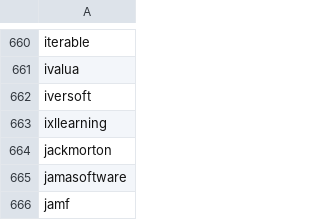
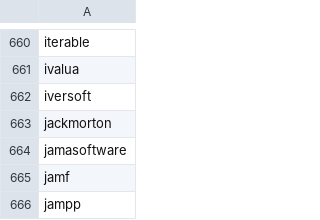
Before and after one commit to ritvikneu/job-boards, a CSV file: app/companies/greenhouse/gh-io.csv, drawn as a sheet; only a part is shown, gaps mark what is left out; the shorter side is filled out with more unchanged rows; the diff covers the shown part only.

```diff
--- a/app/companies/greenhouse/gh-io.csv
+++ b/app/companies/greenhouse/gh-io.csv
@@ -662,3 +662,2 @@ ivalua
 iversoft
-ixllearning
 jackmorton
```
Also changed, not shown: 34 added rows elsewhere in this file, app/companies/greenhouse/gh-embed.csv, app/companies/lever/lever.csv, 25 other files.
